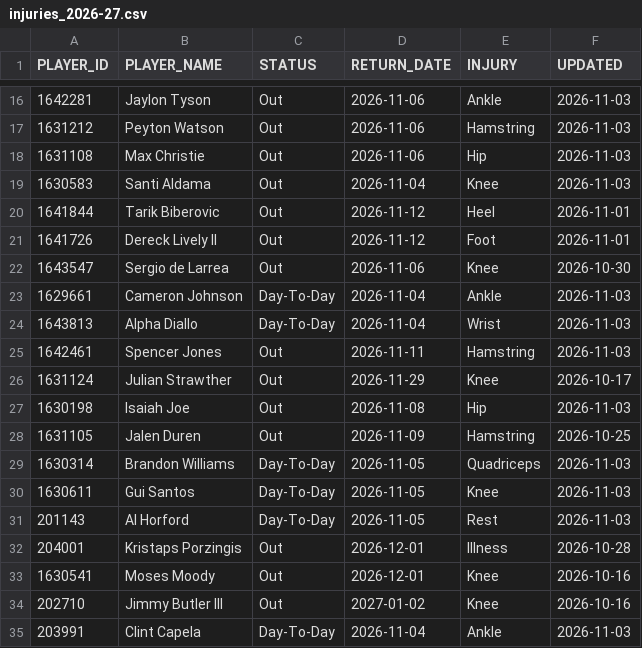
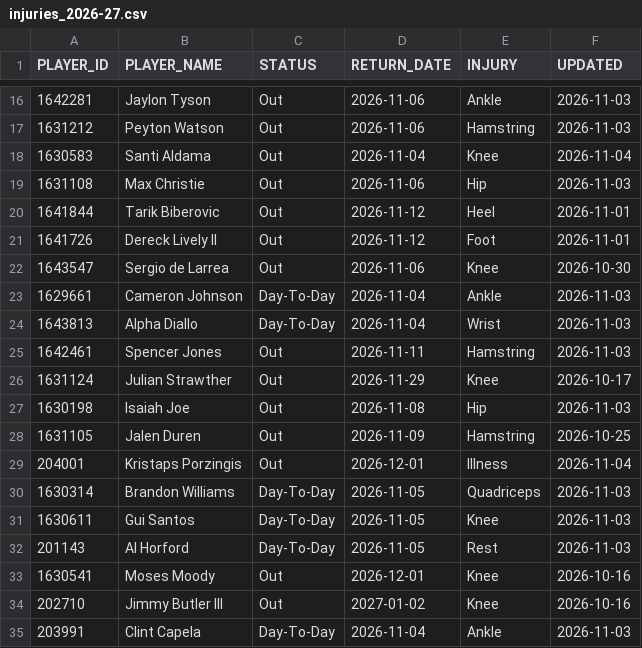
Before and after one commit to ronaldochavez/nba_prediction, a CSV file: data/injuries_2026-27.csv, drawn as a sheet; only a part is shown, gaps mark what is left out; removed rows and columns are numbered as before the commit, all else as after; the diff names each change by its address in the sheet, - before the commit and + after, or states it on an @@ line.

```diff
--- a/data/injuries_2026-27.csv
+++ b/data/injuries_2026-27.csv
+row 18: 1630583 | Santi Aldama | Out | 2026-11-04 | Knee | 2026-11-04
-row 19: 1630583 | Santi Aldama | Out | 2026-11-04 | Knee | 2026-11-03
+row 29: 204001 | Kristaps Porzingis | Out | 2026-12-01 | Illness | 2026-11-04
-row 32: 204001 | Kristaps Porzingis | Out | 2026-12-01 | Illness | 2026-10-28
```
Also changed, not shown: data/game_logs_2026-27.csv, data/lineups_2026-27.csv, 1 other file.
